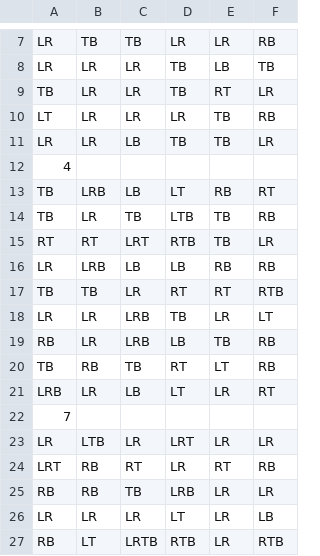
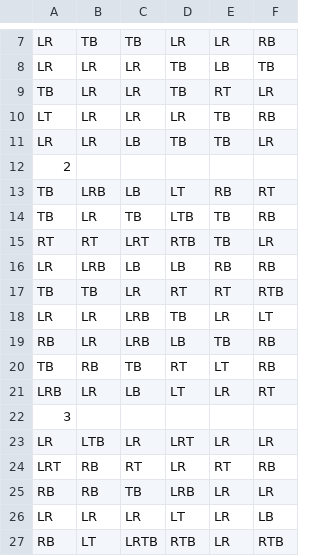
Before and after one commit to qcwgithub/RocketCocos, a CSV file: assets/configs/FixedStart.csv, drawn as a sheet; only a part is shown, gaps mark what is left out.

```diff
--- a/assets/configs/FixedStart.csv
+++ b/assets/configs/FixedStart.csv
@@ -11,3 +11,3 @@ LT,LR,LR,LR,TB,RB
 LR,LR,LB,TB,TB,LR
-4,,,,,
+2,,,,,
 TB,LRB,LB,LT,RB,RT
@@ -21,3 +21,3 @@ TB,RB,TB,RT,LT,RB
 LRB,LR,LB,LT,LR,RT
-7,,,,,
+3,,,,,
 LR,LTB,LR,LRT,LR,LR
```
Also changed, not shown: assets/configs/Level.csv, 5 other files.
